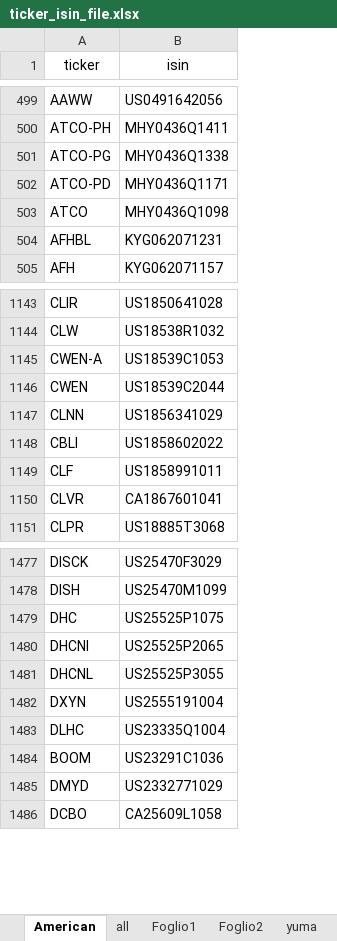
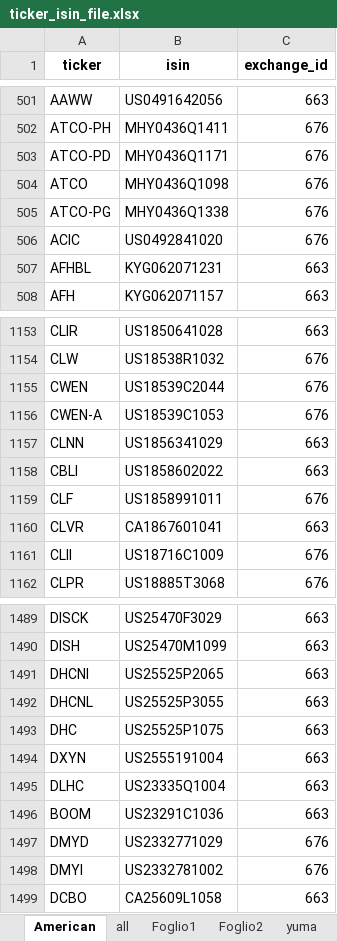
Before and after one commit to MPrazzoli/python_with_edo, an Excel workbook: static/data/ticker_isin_file.xlsx, sheet American, drawn as a sheet; only a part is shown, gaps mark what is left out; values as stored, in another font and other column widths than the file's, no borders; the diff covers the shown part only; the diff names each change by its address in the sheet, - before the commit and + after, or states it on an @@ line.

```diff
--- a/static/data/ticker_isin_file.xlsx (sheet American)
+++ b/static/data/ticker_isin_file.xlsx (sheet American)
+column C (exchange_id), rows 501-504: 663 | 676 | 676 | 676; rows 507-508: 663 | 663; rows 1153-1155: 663 | 676 | 676; rows 1157-1160: 663 | 663 | 676 | 663; row 1162: 676; rows 1489-1492: all 663; rows 1494-1497: 663 | 663 | 663 | 676; row 1499: 663
-A1:B1 bold: off
+A1:B1 bold: on
@@ row 501 moved to row 505: ATCO-PG @@
+row 506: ACIC | US0492841020 | 676
@@ row 1145 moved to row 1156: CWEN-A @@
+row 1161: CLII | US18716C1009 | 676
@@ row 1479 moved to row 1493: DHC @@
+row 1498: DMYI | US2332781002 | 676
```
Also changed, not shown: 46 added rows, 14 removed rows, 35 moved rows and 3 edited cells elsewhere in this sheet.
